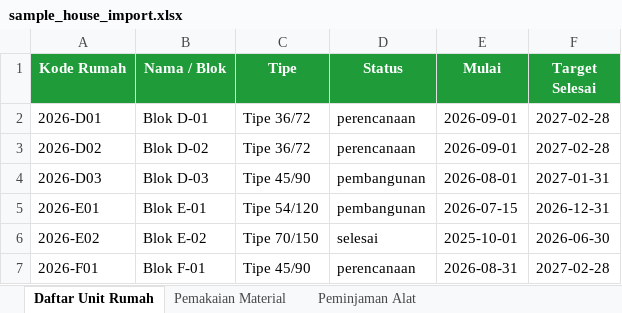
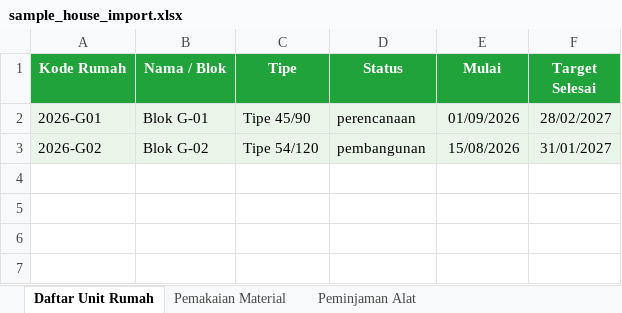
Before and after one commit to dimazdevriza/logistik, an Excel workbook: docs/sample_house_import.xlsx, sheet Daftar Unit Rumah, drawn as a sheet; values as stored, in another font and other column widths than the file's, no borders; table styles not drawn; removed rows and columns are numbered as before the commit, all else as after; the diff names each change by its address in the sheet, - before the commit and + after, or states it on an @@ line.

```diff
--- a/docs/sample_house_import.xlsx (sheet Daftar Unit Rumah)
+++ b/docs/sample_house_import.xlsx (sheet Daftar Unit Rumah)
-row 2: 2026-D01 | Blok D-01 | Tipe 36/72 | perencanaan | 2026-09-01 | 2027-02-28
-row 3: 2026-D02 | Blok D-02 | Tipe 36/72 | perencanaan | 2026-09-01 | 2027-02-28
-row 4: 2026-D03 | Blok D-03 | Tipe 45/90 | pembangunan | 2026-08-01 | 2027-01-31
-row 5: 2026-E01 | Blok E-01 | Tipe 54/120 | pembangunan | 2026-07-15 | 2026-12-31
-row 6: 2026-E02 | Blok E-02 | Tipe 70/150 | selesai | 2025-10-01 | 2026-06-30
-A2 (Kode Rumah): 2026-F01
+A2 (Kode Rumah): 2026-G01
-A2:F2 fill: none
+A2:F2 fill: #EAF5E9
-B2 (Nama / Blok): Blok F-01
+B2 (Nama / Blok): Blok G-01
-E2 (Mulai): 2026-08-31
+E2 (Mulai): 01/09/2026
-F2 (Target Selesai): 2027-02-28
+F2 (Target Selesai): 28/02/2027
+row 3: 2026-G02 | Blok G-02 | Tipe 54/120 | pembangunan | 15/08/2026 | 31/01/2027
```
Also changed, not shown: sheet Pemakaian Material, sheet Peminjaman Alat, docs/sample_material_import.xlsx, docs/sample_tool_import.xlsx, 7 other files.
